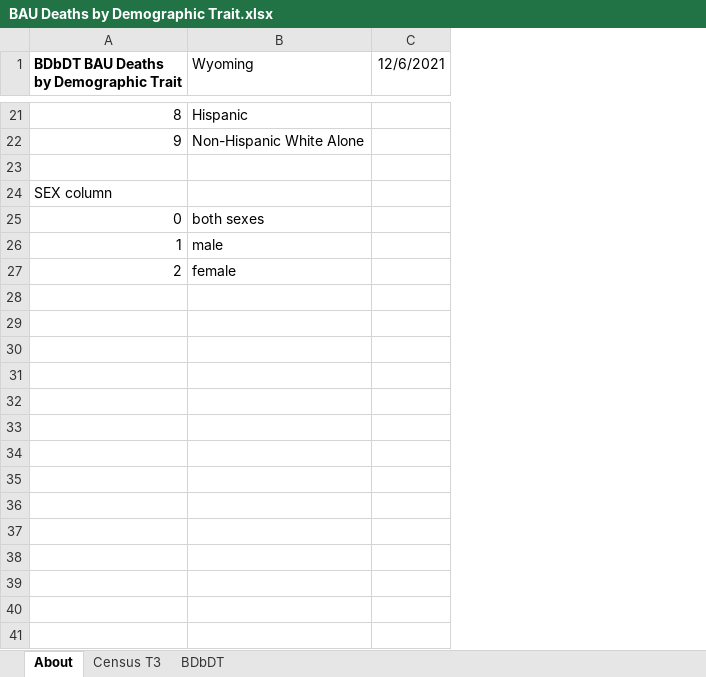
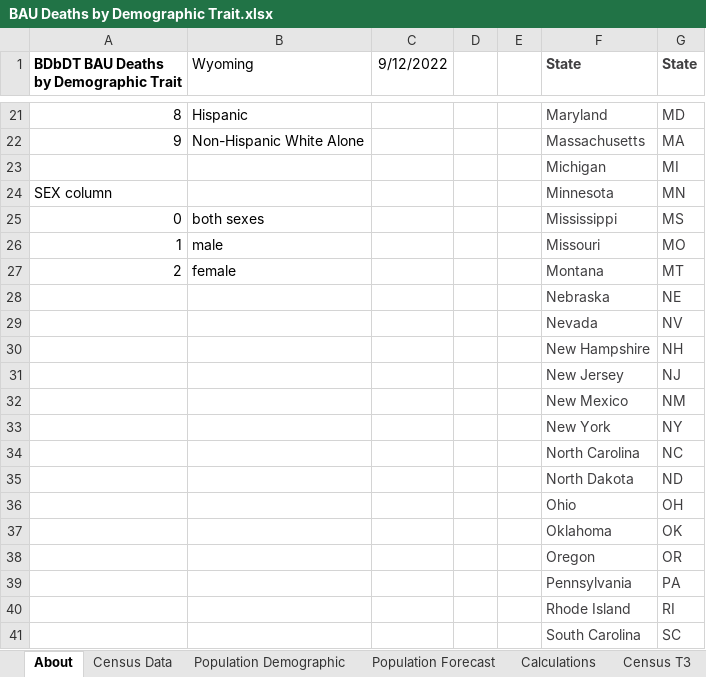
Before and after one commit to EnergyInnovation/eps-wyoming, an Excel workbook: InputData/add-outputs/BDbDT/BAU Deaths by Demographic Trait.xlsx, sheet About, drawn as a sheet; only a part is shown, gaps mark what is left out; values as stored, in another font and other column widths than the file's, no borders; removed rows and columns are numbered as before the commit, all else as after; the diff covers the shown part only; the diff names each change by its address in the sheet, - before the commit and + after, or states it on an @@ line.

```diff
--- a/InputData/add-outputs/BDbDT/BAU Deaths by Demographic Trait.xlsx (sheet About)
+++ b/InputData/add-outputs/BDbDT/BAU Deaths by Demographic Trait.xlsx (sheet About)
+sheet tab: Census Data
+sheet tab: Population Demographic
+sheet tab: Population Forecast
+sheet tab: Calculations
-column C (12/6/2021), empty
+column C (9/12/2022), empty
+column D, empty
+column E, empty
+column F (State), rows 21-27: Maryland | Massachusetts | Michigan | Minnesota | Mississippi | Missouri | Montana
+column G (State), rows 21-27: MD | MA | MI | MN | MS | MO | MT
-row 23: (empty)
+row 23:  |  |  |  |  | Michigan | MI
+row 28:  |  |  |  |  | Nebraska | NE
+row 29:  |  |  |  |  | Nevada | NV
+row 30:  |  |  |  |  | New Hampshire | NH
+row 31:  |  |  |  |  | New Jersey | NJ
+row 32:  |  |  |  |  | New Mexico | NM
+row 33:  |  |  |  |  | New York | NY
+row 34:  |  |  |  |  | North Carolina | NC
+row 35:  |  |  |  |  | North Dakota | ND
+row 36:  |  |  |  |  | Ohio | OH
+row 37:  |  |  |  |  | Oklahoma | OK
+row 38:  |  |  |  |  | Oregon | OR
+row 39:  |  |  |  |  | Pennsylvania | PA
+row 40:  |  |  |  |  | Rhode Island | RI
+row 41:  |  |  |  |  | South Carolina | SC
```
Also changed, not shown: 10 added rows and 5 edited cells elsewhere in this sheet, sheet BDbDT, 32 other files.
